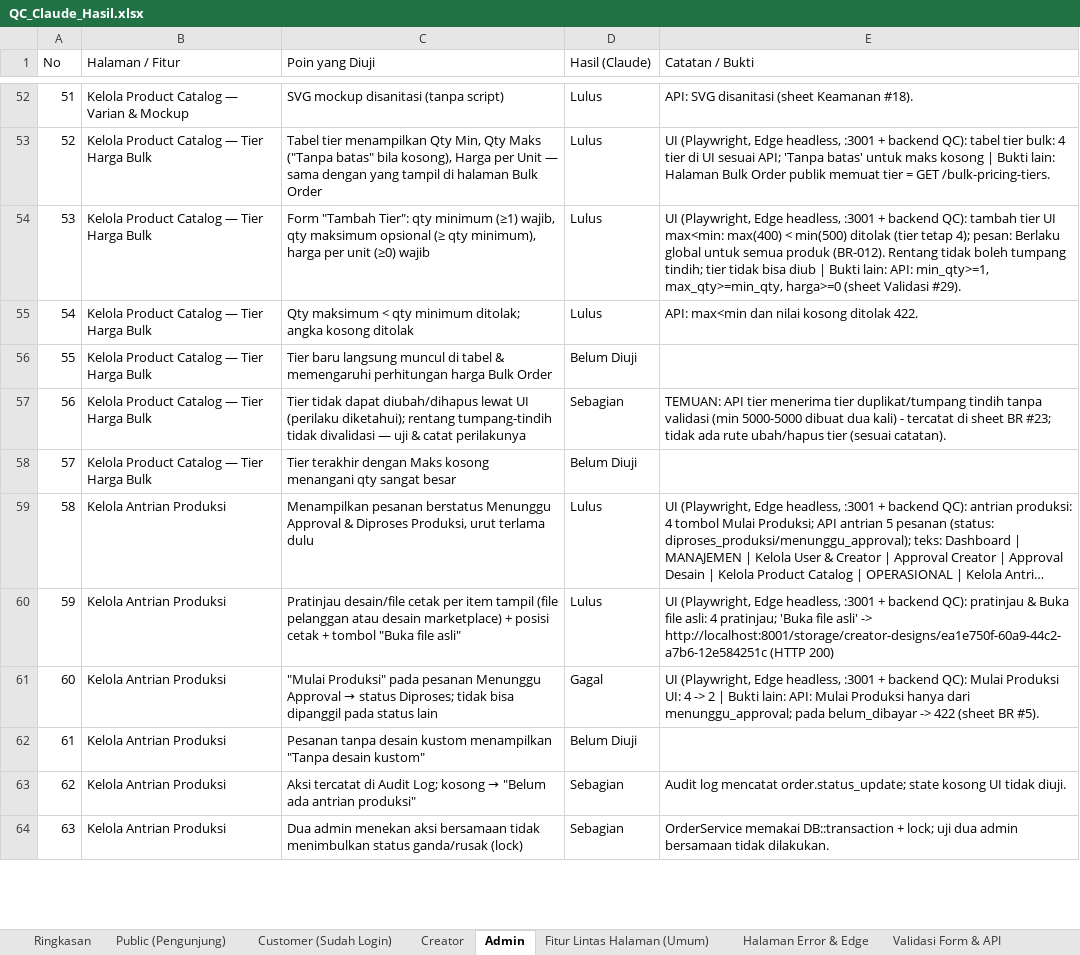
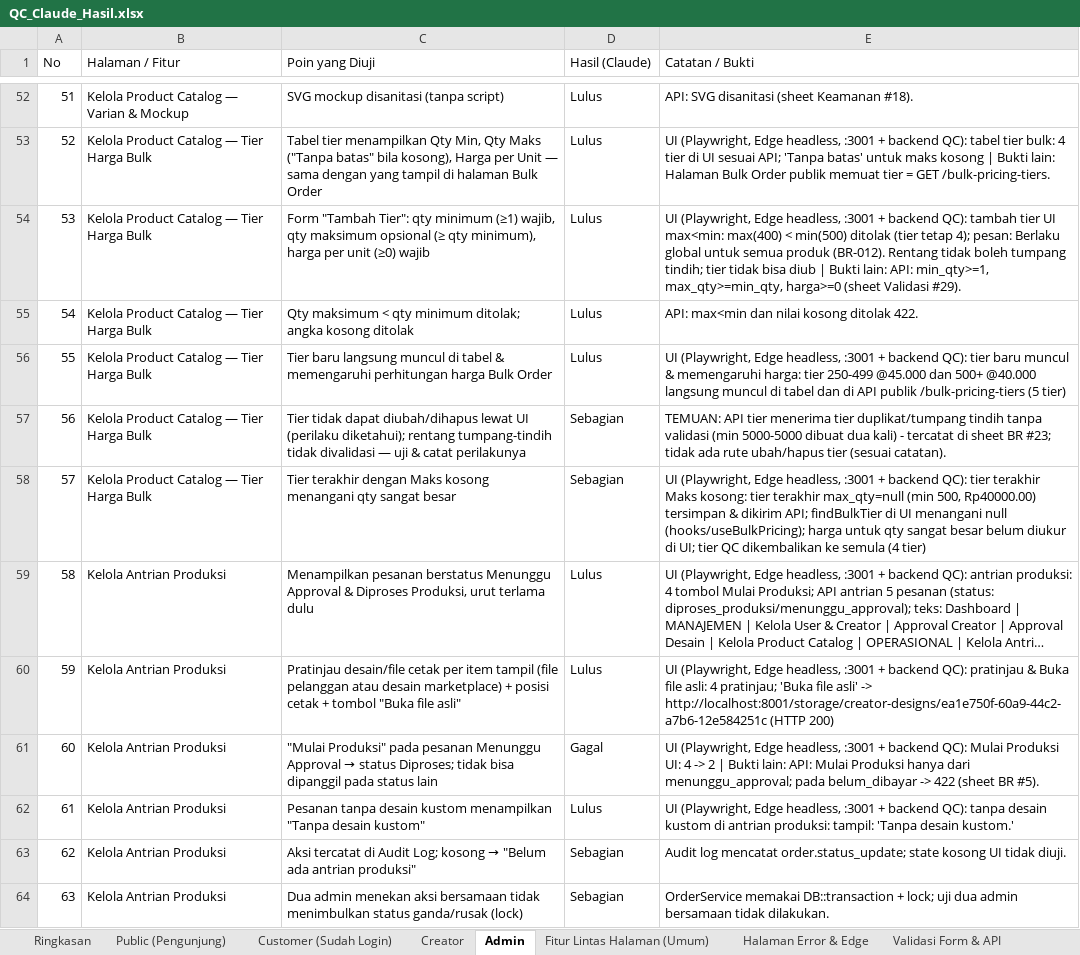
Before and after one commit to djvahd/harmoniclothing, an Excel workbook: Required Document/QC_Claude_Hasil.xlsx, sheet Admin, drawn as a sheet; only a part is shown, gaps mark what is left out; long unchanged cells end in …; values as stored, in another font and other column widths than the file's, no cell formats; the diff covers the shown part only; the diff names each change by its address in the sheet, - before the commit and + after, or states it on an @@ line.

Commit message:
docs(qa): update QC result sheet after bug fixes and re-verification
Complete 840-point run plus re-test of the fixed items: Lulus 572, Gagal 25, Sebagian 199, Tidak Dapat Diuji 44. Changed rows keep the previous result in their note.

```diff
--- a/Required Document/QC_Claude_Hasil.xlsx (sheet Admin)
+++ b/Required Document/QC_Claude_Hasil.xlsx (sheet Admin)
-D56 (Hasil (Claude)): Belum Diuji
+D56 (Hasil (Claude)): Lulus
-E56 (Catatan / Bukti): (empty)
+E56 (Catatan / Bukti): UI (Playwright, Edge headless, :3001 + backend QC): tier baru muncul & memengaruhi harga: tier 250-499 @45.000 dan 500+ @40.000 langsung muncul di tabel dan di API publik /bulk-pricing-tiers (5 tier)
-D58 (Hasil (Claude)): Belum Diuji
+D58 (Hasil (Claude)): Sebagian
-E58 (Catatan / Bukti): (empty)
+E58 (Catatan / Bukti): UI (Playwright, Edge headless, :3001 + backend QC): tier terakhir Maks kosong: tier terakhir max_qty=null (min 500, Rp40000.00) tersimpan & dikirim API; findBulkTier di UI menangani null (hooks/useBulkPricing); harga untuk qty sangat besar belum diukur di UI; tier QC dikembalikan ke semula (4 tier)
-D62 (Hasil (Claude)): Belum Diuji
+D62 (Hasil (Claude)): Lulus
-E62 (Catatan / Bukti): (empty)
+E62 (Catatan / Bukti): UI (Playwright, Edge headless, :3001 + backend QC): tanpa desain kustom di antrian produksi: tampil: 'Tanpa desain kustom.'
```
Also changed, not shown: 42 edited cells elsewhere in this sheet, sheet Public (Pengunjung), sheet Fitur Lintas Halaman (Umum), sheet Halaman Error & Edge, sheet Ringkasan, sheet Customer (Sudah Login), sheet Creator, 4 more sheets, cell formats.
